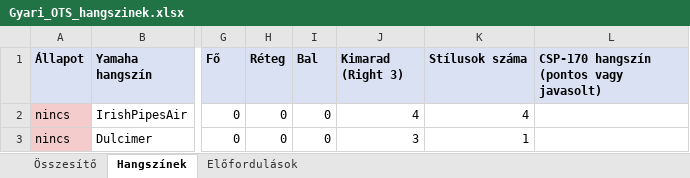
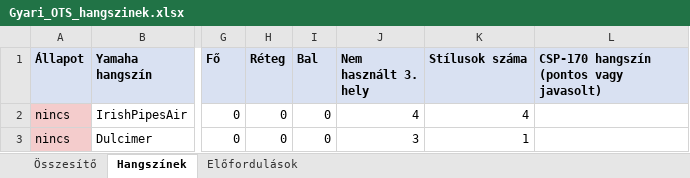
Before and after one commit to Viktor318/conpianist, an Excel workbook: docs/Gyari_OTS_hangszinek.xlsx, sheet Hangszínek, drawn as a sheet; only a part is shown, gaps mark what is left out; values as stored, in another font and other column widths than the file's, no borders; the diff names each change by its address in the sheet, - before the commit and + after, or states it on an @@ line.

```diff
--- a/docs/Gyari_OTS_hangszinek.xlsx (sheet Hangszínek)
+++ b/docs/Gyari_OTS_hangszinek.xlsx (sheet Hangszínek)
-J1: Kimarad (Right 3)
+J1: Nem használt 3. hely
```
Also changed, not shown: sheet Előfordulások, sheet Összesítő, 1 other file.
